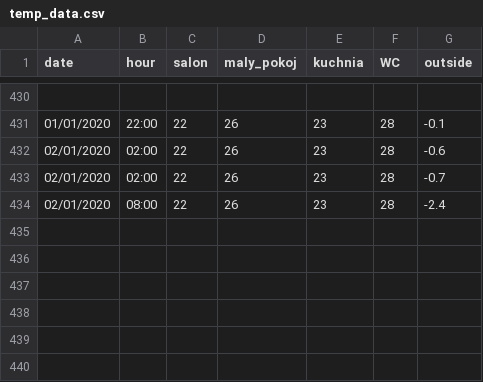
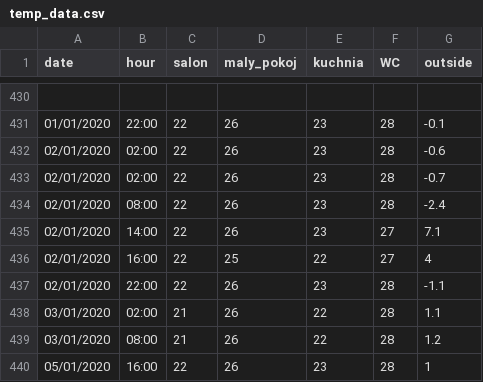
Before and after one commit to yellowBunnyy/homeControl, a CSV file: logic_script/temp_data.csv, drawn as a sheet; only a part is shown, gaps mark what is left out.

Commit message:
update data .csv , .db

```diff
--- a/logic_script/temp_data.csv
+++ b/logic_script/temp_data.csv
@@ -434 +434,7 @@ date,hour,salon,maly_pokoj,kuchnia,WC,outside
 02/01/2020,08:00,22,26,23,28,-2.4
+02/01/2020,14:00,22,26,23,27,7.1
+02/01/2020,16:00,22,25,22,27,4
+02/01/2020,22:00,22,26,23,28,-1.1
+03/01/2020,02:00,21,26,22,28,1.1
+03/01/2020,08:00,21,26,22,28,1.2
+05/01/2020,16:00,22,26,23,28,1
```
Also changed, not shown: 1 other file.
